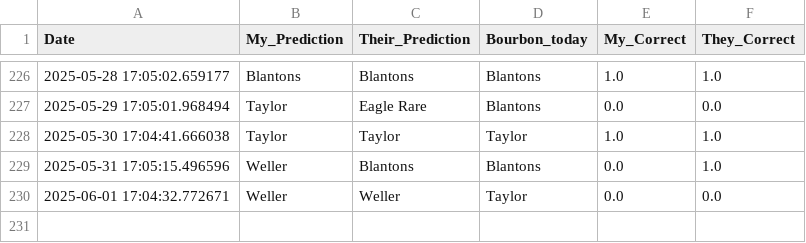
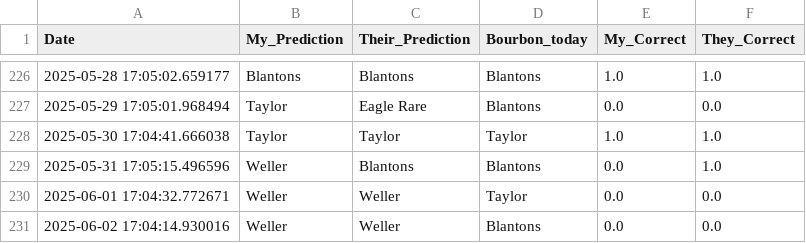
Before and after one commit to treywood10/BTB_Project, a CSV file: historical_model_comparisons.csv, drawn as a sheet; only a part is shown, gaps mark what is left out; the diff names each change by its address in the sheet, - before the commit and + after, or states it on an @@ line.

```diff
--- a/historical_model_comparisons.csv
+++ b/historical_model_comparisons.csv
+row 231: 2025-06-02 17:04:14.930016 | Weller | Weller | Blantons | 0.0 | 0.0
```
Also changed, not shown: bourbon_data.csv, 3 other files.
